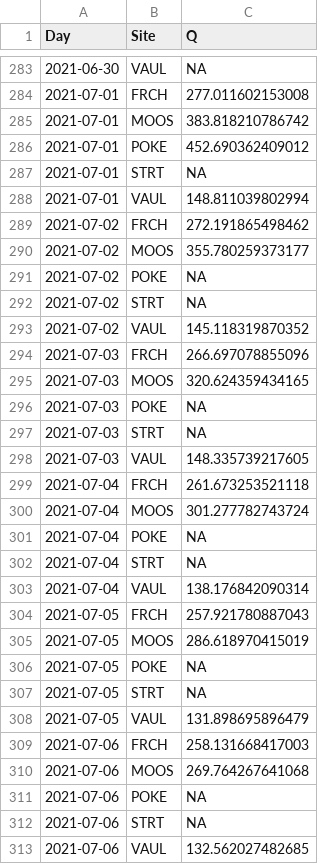
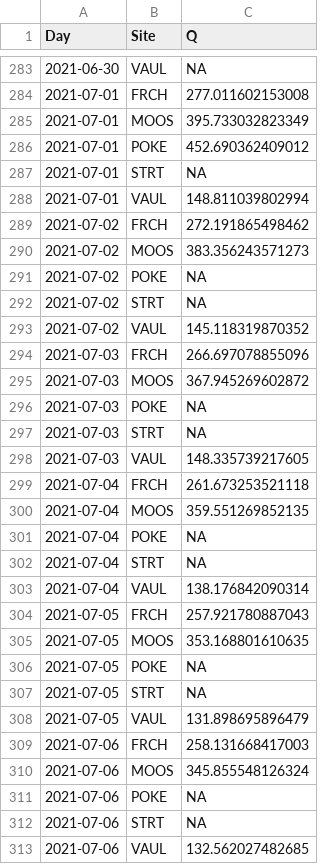
Before and after one commit to JakeCavaiani/DoD_Discharge, a CSV file: Predicted_Discharge/2021/Q.daily.2021.csv, drawn as a sheet; only a part is shown, gaps mark what is left out; the diff covers the shown part only.

```diff
--- a/Predicted_Discharge/2021/Q.daily.2021.csv
+++ b/Predicted_Discharge/2021/Q.daily.2021.csv
@@ -284,3 +284,3 @@
 2021-07-01,"FRCH",277.011602153008
-2021-07-01,"MOOS",383.818210786742
+2021-07-01,"MOOS",395.733032823349
 2021-07-01,"POKE",452.690362409012
@@ -289,3 +289,3 @@
 2021-07-02,"FRCH",272.191865498462
-2021-07-02,"MOOS",355.780259373177
+2021-07-02,"MOOS",383.356243571273
 2021-07-02,"POKE",NA
@@ -294,3 +294,3 @@
 2021-07-03,"FRCH",266.697078855096
-2021-07-03,"MOOS",320.624359434165
+2021-07-03,"MOOS",367.945269602872
 2021-07-03,"POKE",NA
@@ -299,3 +299,3 @@
 2021-07-04,"FRCH",261.673253521118
-2021-07-04,"MOOS",301.277782743724
+2021-07-04,"MOOS",359.551269852135
 2021-07-04,"POKE",NA
@@ -304,3 +304,3 @@
 2021-07-05,"FRCH",257.921780887043
-2021-07-05,"MOOS",286.618970415019
+2021-07-05,"MOOS",353.168801610635
 2021-07-05,"POKE",NA
@@ -309,3 +309,3 @@
 2021-07-06,"FRCH",258.131668417003
-2021-07-06,"MOOS",269.764267641068
+2021-07-06,"MOOS",345.855548126324
 2021-07-06,"POKE",NA
```
Also changed, not shown: 83 edited cells elsewhere in this file, Predicted_Discharge/2021/MOOS/MOOS.Q.csv, 44 other files.
